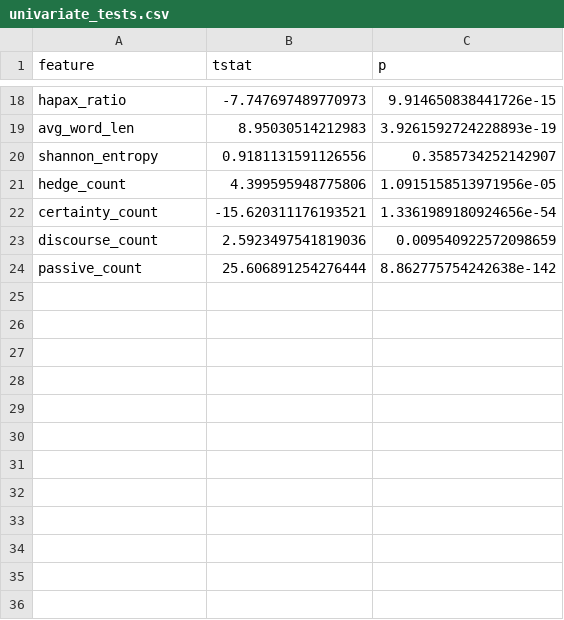
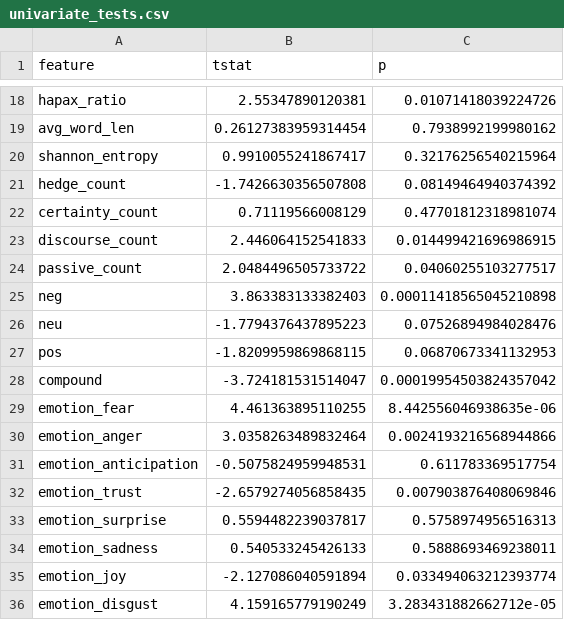
Before and after one commit to husnain-devops/semeval26_psycholinguistic_markers, a CSV file: EDA-Rehydrated/features/univariate_tests.csv, drawn as a sheet; only a part is shown, gaps mark what is left out; the diff covers the shown part only; the diff names each change by its address in the sheet, - before the commit and + after, or states it on an @@ line.

Commit message:
Add new features and data processing scripts in EDA-Rehydrated 2, including various CSV and JSON files for analysis, updated notebooks, and new visualizations. Also, include a report and run log for tracking results.

```diff
--- a/EDA-Rehydrated/features/univariate_tests.csv
+++ b/EDA-Rehydrated/features/univariate_tests.csv
-B18 (tstat): -7.747697489770973
+B18 (tstat): 2.55347890120381
-C18 (p): 9.914650838441726e-15
+C18 (p): 0.01071418039224726
-B19 (tstat): 8.95030514212983
+B19 (tstat): 0.26127383959314454
-C19 (p): 3.9261592724228893e-19
+C19 (p): 0.7938992199980162
-B20 (tstat): 0.9181131591126556
+B20 (tstat): 0.9910055241867417
-C20 (p): 0.3585734252142907
+C20 (p): 0.32176256540215964
-B21 (tstat): 4.399595948775806
+B21 (tstat): -1.7426630356507808
-C21 (p): 1.0915158513971956e-05
+C21 (p): 0.08149464940374392
-B22 (tstat): -15.620311176193521
+B22 (tstat): 0.71119566008129
-C22 (p): 1.3361989180924656e-54
+C22 (p): 0.47701812318981074
-B23 (tstat): 2.5923497541819036
+B23 (tstat): 2.446064152541833
-C23 (p): 0.009540922572098659
+C23 (p): 0.014499421696986915
-B24 (tstat): 25.606891254276444
+B24 (tstat): 2.0484496505733722
-C24 (p): 8.862775754242638e-142
+C24 (p): 0.04060255103277517
+row 25: neg | 3.863383133382403 | 0.00011418565045210898
+row 26: neu | -1.7794376437895223 | 0.07526894984028476
+row 27: pos | -1.8209959869868115 | 0.06870673341132953
+row 28: compound | -3.724181531514047 | 0.00019954503824357042
+row 29: emotion_fear | 4.461363895110255 | 8.442556046938635e-06
+row 30: emotion_anger | 3.0358263489832464 | 0.0024193216568944866
+row 31: emotion_anticipation | -0.5075824959948531 | 0.611783369517754
+row 32: emotion_trust | -2.6579274056858435 | 0.007903876408069846
+row 33: emotion_surprise | 0.5594482239037817 | 0.5758974956516313
+row 34: emotion_sadness | 0.540533245426133 | 0.5888693469238011
+row 35: emotion_joy | -2.127086040591894 | 0.033494063212393774
+row 36: emotion_disgust | 4.159165779190249 | 3.283431882662712e-05
```
Also changed, not shown: 14 added rows, 7 removed rows and 18 edited cells elsewhere in this file, EDA-Rehydrated/features/lexical_summary_by_label.csv, EDA-Rehydrated/features/ma_ttr_mtld_summary_by_label.csv, 24 other files.
